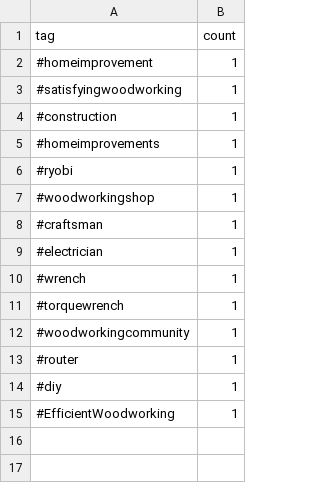
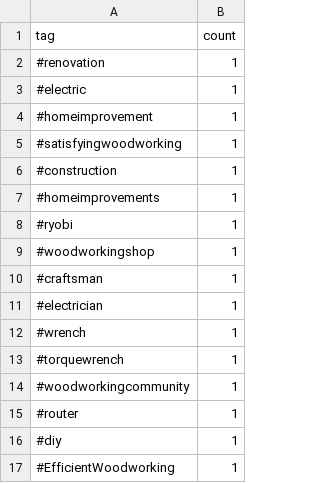
Before and after one commit to mryeje/marketing, a CSV file: power_tools_hashtags.csv, drawn as a sheet; the diff names each change by its address in the sheet, - before the commit and + after, or states it on an @@ line.

```diff
--- a/power_tools_hashtags.csv
+++ b/power_tools_hashtags.csv
+row 2: #renovation | 1
+row 3: #electric | 1
```
Also changed, not shown: hashtags_with_niches.csv, hashtags_with_relevance.csv, 6 other files.
